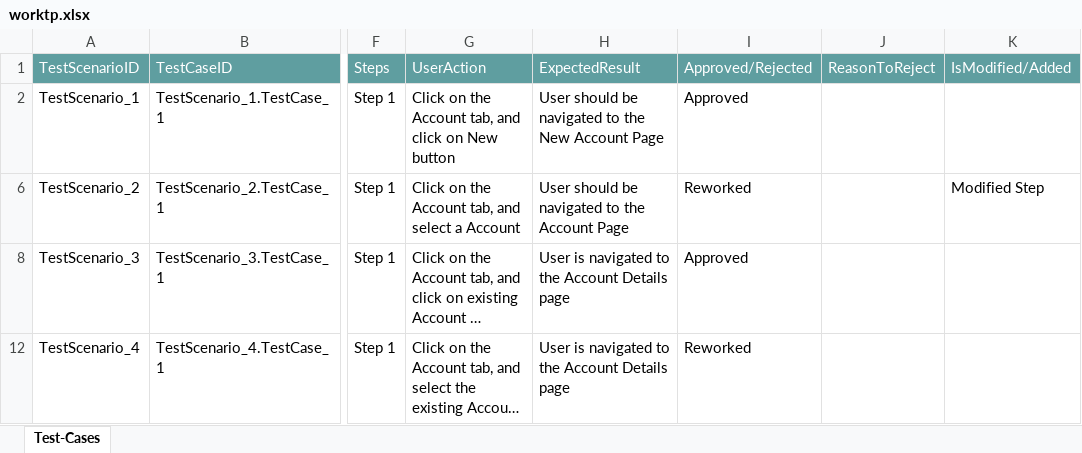
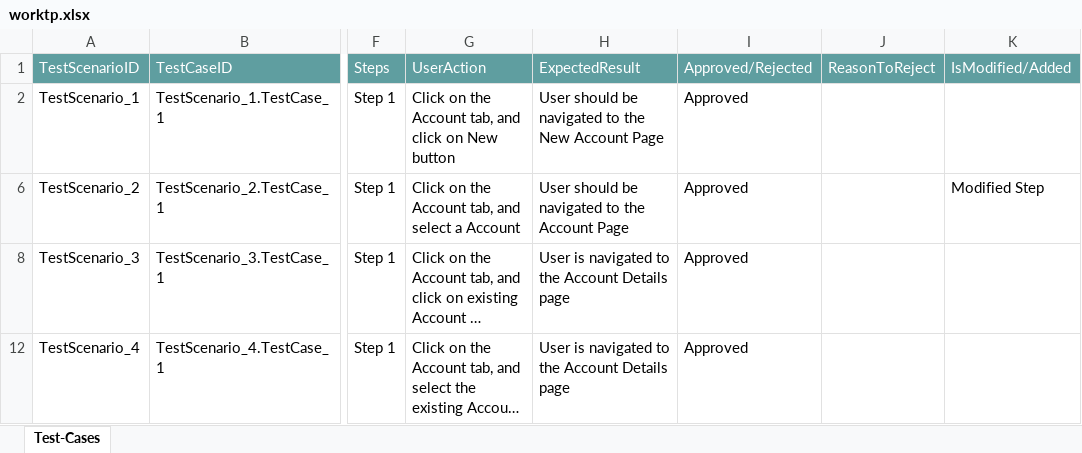
Before and after one commit to ShaikMohamedIrfan/work, an Excel workbook: worktp.xlsx, sheet Test-Cases, drawn as a sheet; only a part is shown, gaps mark what is left out; long unchanged cells end in …; values as stored, in another font and other column widths than the file's, no borders; table styles not drawn; the diff names each change by its address in the sheet, - before the commit and + after, or states it on an @@ line.

Commit message:
Add files via upload

```diff
--- a/worktp.xlsx (sheet Test-Cases)
+++ b/worktp.xlsx (sheet Test-Cases)
-I6: Reworked
+I6: Approved
-I12: Reworked
+I12: Approved
```
